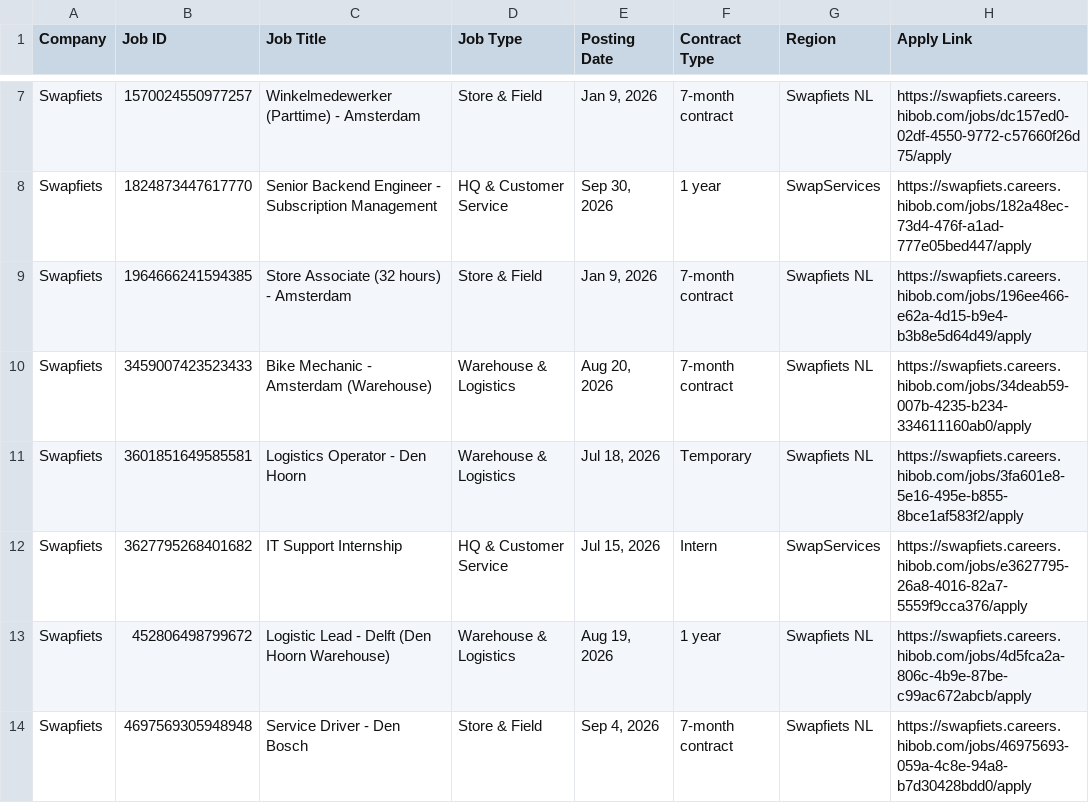
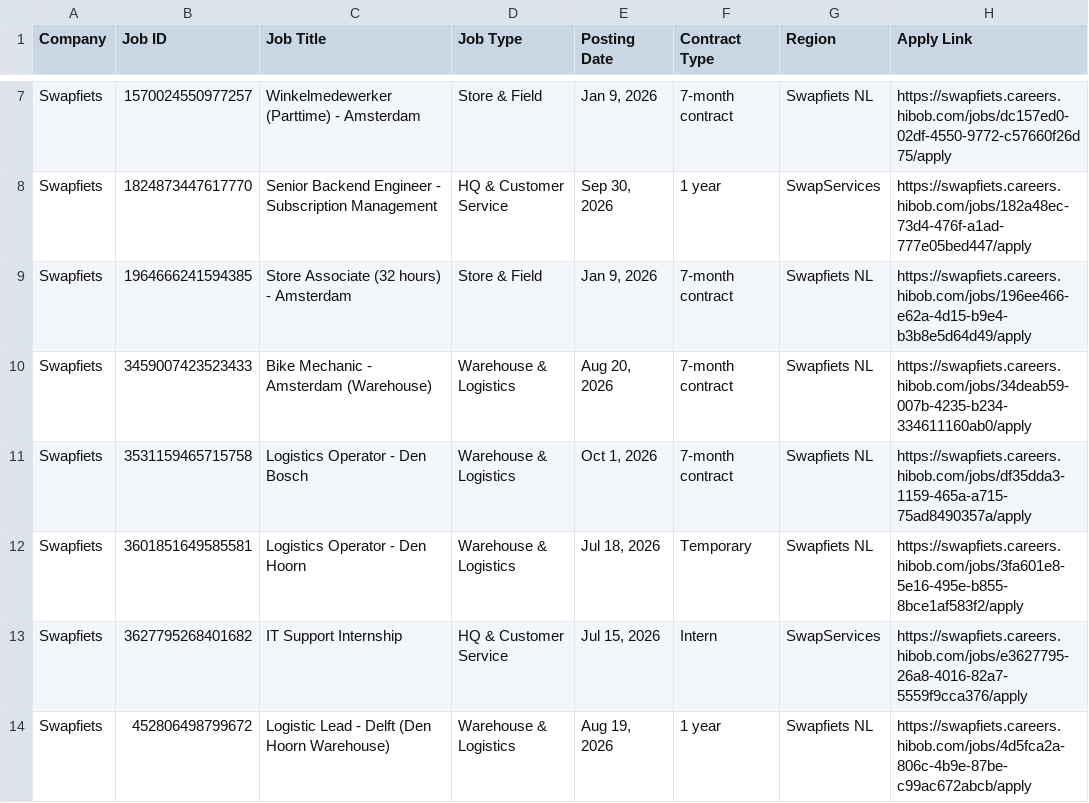
Before and after one commit to rakshit3549/jobpage, a CSV file: scraped_jobs_list.csv, drawn as a sheet; only a part is shown, gaps mark what is left out; the shorter side is filled out with more unchanged rows.

```diff
--- a/scraped_jobs_list.csv
+++ b/scraped_jobs_list.csv
@@ -10,2 +10,3 @@ Swapfiets,1964666241594385,Store Associate (32 hours) - Amsterdam,Store & Field,
 Swapfiets,3459007423523433,Bike Mechanic - Amsterdam (Warehouse),Warehouse & Logistics,"Aug 20, 2026",7-month contract,Swapfiets NL,https://swapfiets.careers.hibob.com/jobs/34deab59-007b-4235-b234-334611160ab0/apply
+Swapfiets,3531159465715758,Logistics Operator - Den Bosch,Warehouse & Logistics,"Oct 1, 2026",7-month contract,Swapfiets NL,https://swapfiets.careers.hibob.com/jobs/df35dda3-1159-465a-a715-75ad8490357a/apply
 Swapfiets,3601851649585581,Logistics Operator - Den Hoorn,Warehouse & Logistics,"Jul 18, 2026",Temporary,Swapfiets NL,https://swapfiets.careers.hibob.com/jobs/3fa601e8-5e16-495e-b855-8bce1af583f2/apply
```
